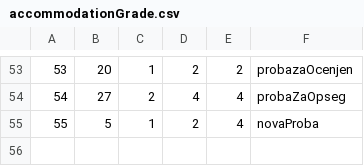
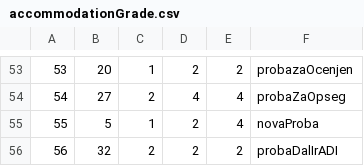
Before and after one commit to ninapoposki/booking-app, a CSV file: Resources/Data/accommodationGrade.csv, drawn as a sheet; only a part is shown, gaps mark what is left out.

```diff
--- a/Resources/Data/accommodationGrade.csv
+++ b/Resources/Data/accommodationGrade.csv
@@ -55 +55,2 @@
 55|5|1|2|4|novaProba
+56|32|2|2|2|probaDalIrADI
```
Also changed, not shown: Resources/Data/accommodationreservation.csv, Resources/Data/cancelledReservations.csv, 17 other files.
